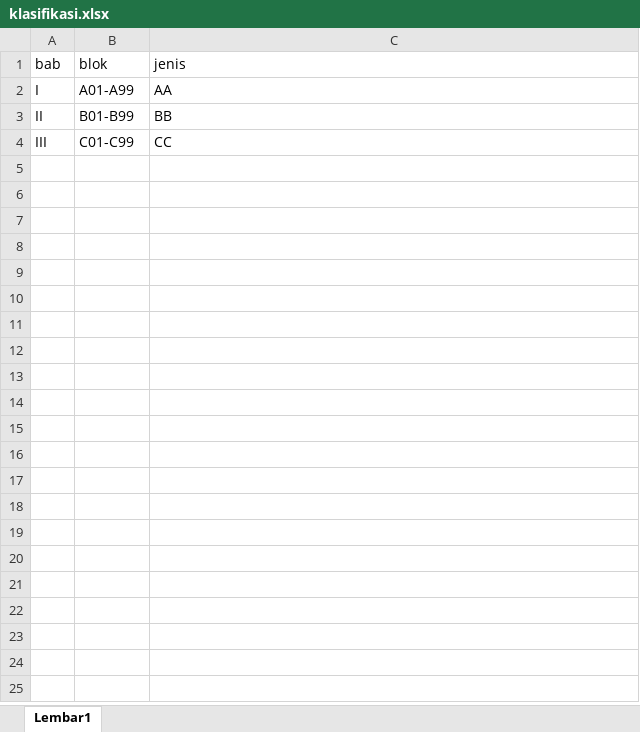
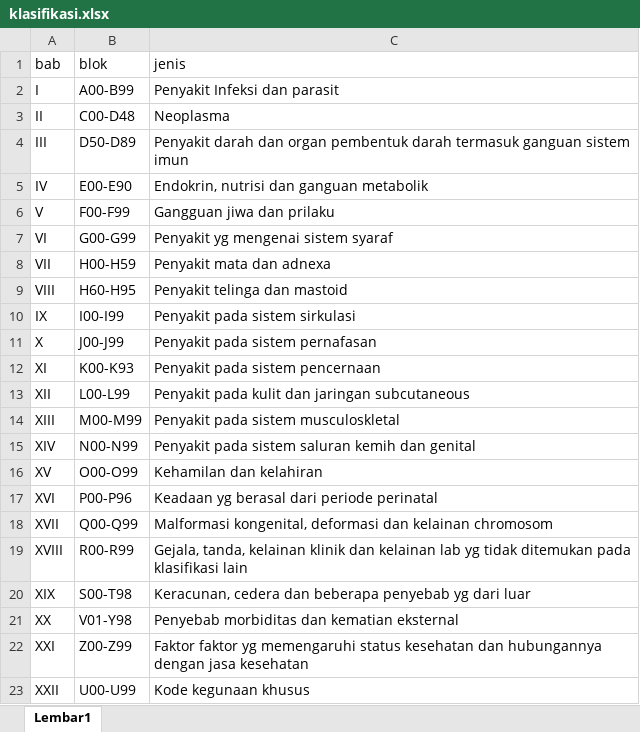
Before and after one commit to patriotadev/clustering_rekam_medis, an Excel workbook: static/files/rm/klasifikasi.xlsx, sheet Lembar1, drawn as a sheet; values as stored, in another font and other column widths than the file's, no borders; ↵ is a line break in a cell; the diff names each change by its address in the sheet, - before the commit and + after, or states it on an @@ line.

```diff
--- a/static/files/rm/klasifikasi.xlsx (sheet Lembar1)
+++ b/static/files/rm/klasifikasi.xlsx (sheet Lembar1)
-B2 (blok): A01-A99
+B2 (blok): A00-B99
-C2 (jenis): AA
+C2 (jenis): Penyakit Infeksi dan parasit
-B3 (blok): B01-B99
+B3 (blok): C00-D48
-C3 (jenis): BB
+C3 (jenis): Neoplasma
-B4 (blok): C01-C99
+B4 (blok): D50-D89
-C4 (jenis): CC
+C4 (jenis): Penyakit darah dan organ pembentuk darah termasuk ganguan sistem ↵ imun
+row 5: IV | E00-E90 | Endokrin, nutrisi dan ganguan metabolik
+row 6: V | F00-F99 | Gangguan jiwa dan prilaku
+row 7: VI | G00-G99 | Penyakit yg mengenai sistem syaraf
+row 8: VII | H00-H59 | Penyakit mata dan adnexa
+row 9: VIII | H60-H95 | Penyakit telinga dan mastoid
+row 10: IX | I00-I99 | Penyakit pada sistem sirkulasi
+row 11: X | J00-J99 | Penyakit pada sistem pernafasan
+row 12: XI | K00-K93 | Penyakit pada sistem pencernaan
+row 13: XII | L00-L99 | Penyakit pada kulit dan jaringan subcutaneous
+row 14: XIII | M00-M99 | Penyakit pada sistem musculoskletal
+row 15: XIV | N00-N99 | Penyakit pada sistem saluran kemih dan genital
+row 16: XV | O00-O99 | Kehamilan dan kelahiran
+row 17: XVI | P00-P96 | Keadaan yg berasal dari periode perinatal
+row 18: XVII | Q00-Q99 | Malformasi kongenital, deformasi dan kelainan chromosom
+row 19: XVIII | R00-R99 | Gejala, tanda, kelainan klinik dan kelainan lab yg tidak ditemukan pada ↵ klasifikasi lain
+row 20: XIX | S00-T98 | Keracunan, cedera dan beberapa penyebab yg dari luar
+row 21: XX | V01-Y98 | Penyebab morbiditas dan kematian eksternal
+row 22: XXI | Z00-Z99 | Faktor faktor yg memengaruhi status kesehatan dan hubungannya ↵ dengan jasa kesehatan
+row 23: XXII | U00-U99 | Kode kegunaan khusus
```
Also changed, not shown: static/files/rm/rm.xlsx, 4 other files.
